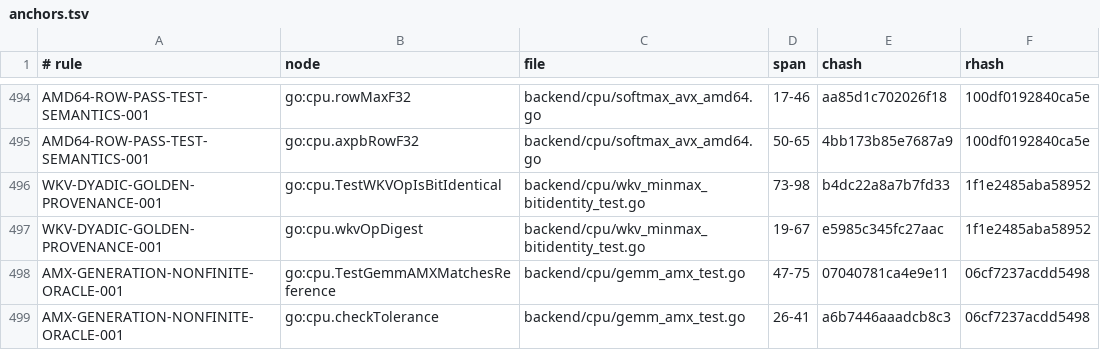
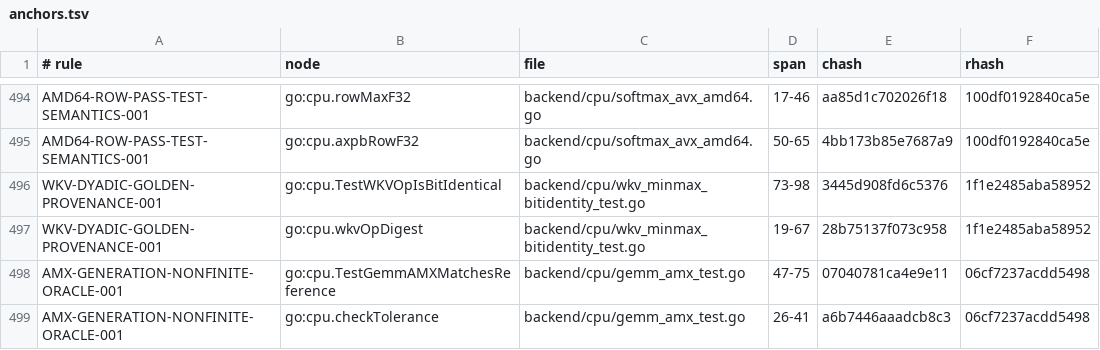
Before and after one commit to jxsl13/goai, a TSV file: .spectackle/anchors.tsv, drawn as a sheet; only a part is shown, gaps mark what is left out.

```diff
--- a/.spectackle/anchors.tsv
+++ b/.spectackle/anchors.tsv
@@ -495,4 +495,4 @@ AMD64-ROW-PASS-TEST-SEMANTICS-001	go:cpu.rowMaxF32	backend/cpu/softmax_avx_amd64
 AMD64-ROW-PASS-TEST-SEMANTICS-001	go:cpu.axpbRowF32	backend/cpu/softmax_avx_amd64.go	50-65	4bb173b85e7687a9	100df0192840ca5e
-WKV-DYADIC-GOLDEN-PROVENANCE-001	go:cpu.TestWKVOpIsBitIdentical	backend/cpu/wkv_minmax_bitidentity_test.go	73-98	b4dc22a8a7b7fd33	1f1e2485aba58952
-WKV-DYADIC-GOLDEN-PROVENANCE-001	go:cpu.wkvOpDigest	backend/cpu/wkv_minmax_bitidentity_test.go	19-67	e5985c345fc27aac	1f1e2485aba58952
+WKV-DYADIC-GOLDEN-PROVENANCE-001	go:cpu.TestWKVOpIsBitIdentical	backend/cpu/wkv_minmax_bitidentity_test.go	73-98	3445d908fd6c5376	1f1e2485aba58952
+WKV-DYADIC-GOLDEN-PROVENANCE-001	go:cpu.wkvOpDigest	backend/cpu/wkv_minmax_bitidentity_test.go	19-67	28b75137f073c958	1f1e2485aba58952
 AMX-GENERATION-NONFINITE-ORACLE-001	go:cpu.TestGemmAMXMatchesReference	backend/cpu/gemm_amx_test.go	47-75	07040781ca4e9e11	06cf7237acdd5498
```
Also changed, not shown: 3 other files.
